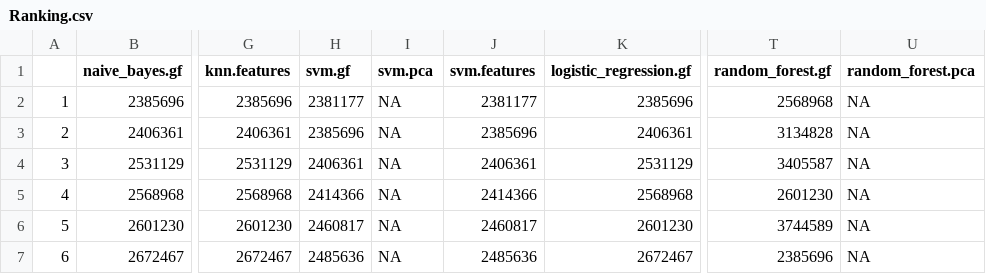
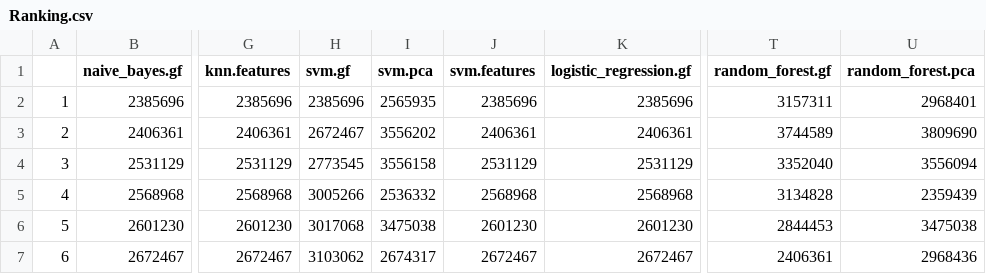
Before and after one commit to jmccordova/DLPFC-Gene-Expression, a CSV file: Multinomial/Export/Step 5 - Ranking/Ranking.csv, drawn as a sheet; only a part is shown, gaps mark what is left out; the diff covers the shown part only; the diff names each change by its address in the sheet, - before the commit and + after, or states it on an @@ line.

```diff
--- a/Multinomial/Export/Step 5 - Ranking/Ranking.csv
+++ b/Multinomial/Export/Step 5 - Ranking/Ranking.csv
-H2 (svm.gf): 2381177
+H2 (svm.gf): 2385696
-I2 (svm.pca): NA
+I2 (svm.pca): 2565935
-J2 (svm.features): 2381177
+J2 (svm.features): 2385696
-T2 (random_forest.gf): 2568968
+T2 (random_forest.gf): 3157311
-U2 (random_forest.pca): NA
+U2 (random_forest.pca): 2968401
-H3 (svm.gf): 2385696
+H3 (svm.gf): 2672467
-I3 (svm.pca): NA
+I3 (svm.pca): 3556202
-J3 (svm.features): 2385696
+J3 (svm.features): 2406361
-T3 (random_forest.gf): 3134828
+T3 (random_forest.gf): 3744589
-U3 (random_forest.pca): NA
+U3 (random_forest.pca): 3809690
-H4 (svm.gf): 2406361
+H4 (svm.gf): 2773545
-I4 (svm.pca): NA
+I4 (svm.pca): 3556158
-J4 (svm.features): 2406361
+J4 (svm.features): 2531129
-T4 (random_forest.gf): 3405587
+T4 (random_forest.gf): 3352040
-U4 (random_forest.pca): NA
+U4 (random_forest.pca): 3556094
-H5 (svm.gf): 2414366
+H5 (svm.gf): 3005266
-I5 (svm.pca): NA
+I5 (svm.pca): 2536332
-J5 (svm.features): 2414366
+J5 (svm.features): 2568968
-T5 (random_forest.gf): 2601230
+T5 (random_forest.gf): 3134828
-U5 (random_forest.pca): NA
+U5 (random_forest.pca): 2359439
-H6 (svm.gf): 2460817
+H6 (svm.gf): 3017068
-I6 (svm.pca): NA
+I6 (svm.pca): 3475038
-J6 (svm.features): 2460817
+J6 (svm.features): 2601230
-T6 (random_forest.gf): 3744589
+T6 (random_forest.gf): 2844453
-U6 (random_forest.pca): NA
+U6 (random_forest.pca): 3475038
-H7 (svm.gf): 2485636
+H7 (svm.gf): 3103062
-I7 (svm.pca): NA
+I7 (svm.pca): 2674317
-J7 (svm.features): 2485636
+J7 (svm.features): 2672467
-T7 (random_forest.gf): 2385696
+T7 (random_forest.gf): 2406361
-U7 (random_forest.pca): NA
+U7 (random_forest.pca): 2968436
```
Also changed, not shown: 76 edited cells elsewhere in this file, Binomial/Export/Step 5 - Ranking/Ranking.csv, 12 other files.
